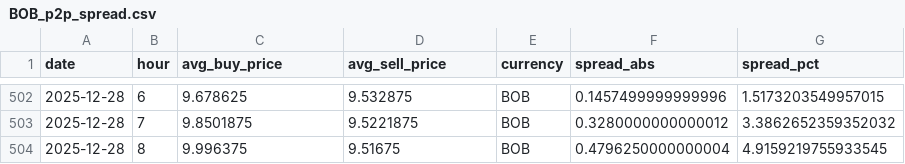
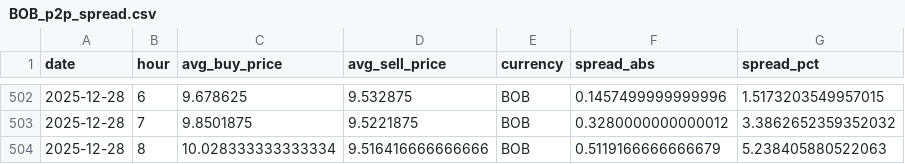
Before and after one commit to hec-dacm-p2p-2025/final-project, a CSV file: phase3_dashboard/exports/p2p_spread_by_currency/BOB_p2p_spread.csv, drawn as a sheet; only a part is shown, gaps mark what is left out; removed rows and columns are numbered as before the commit, all else as after; the diff names each change by its address in the sheet, - before the commit and + after, or states it on an @@ line.

```diff
--- a/phase3_dashboard/exports/p2p_spread_by_currency/BOB_p2p_spread.csv
+++ b/phase3_dashboard/exports/p2p_spread_by_currency/BOB_p2p_spread.csv
-row 504: 2025-12-28 | 8 | 9.996375 | 9.51675 | BOB | 0.4796250000000004 | 4.9159219755933545
+row 504: 2025-12-28 | 8 | 10.028333333333334 | 9.516416666666666 | BOB | 0.5119166666666679 | 5.238405880522063
```
Also changed, not shown: phase3_dashboard/exports/p2p_spread_by_currency/CNY_p2p_spread.csv, phase3_dashboard/exports/p2p_spread_by_currency/GBP_p2p_spread.csv, 54 other files.
